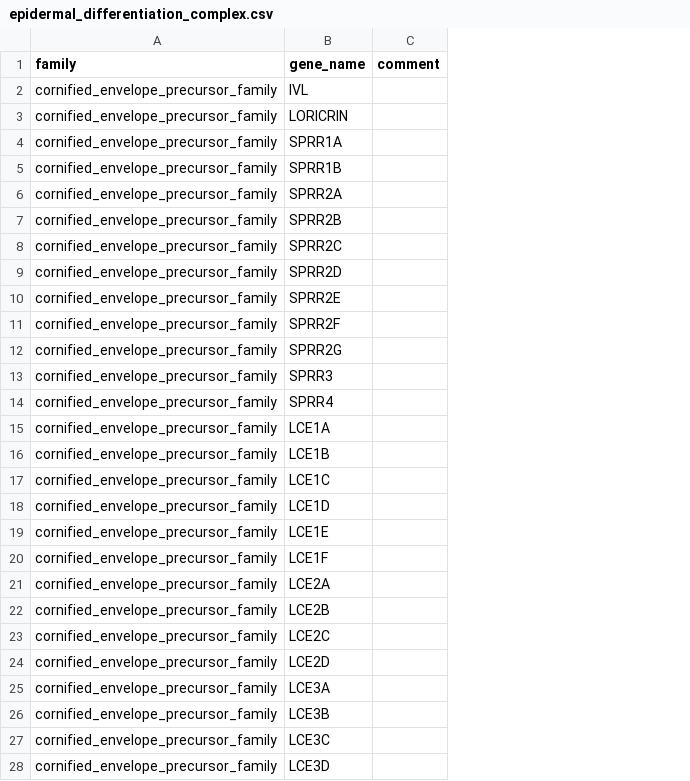
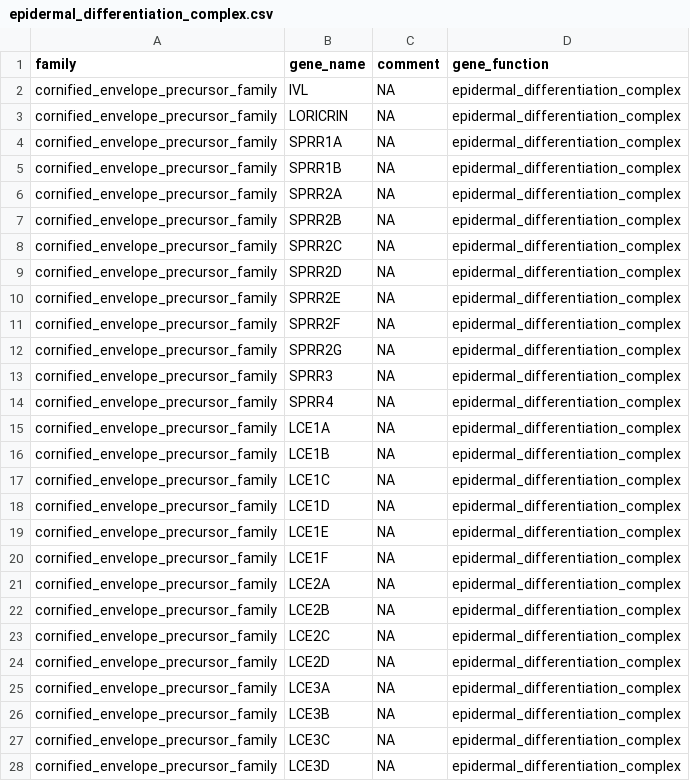
Before and after one commit to tuhulab/dermgene, a CSV file: data/epidermal_differentiation_complex.csv, drawn as a sheet; only a part is shown; the diff covers the shown part only; the diff names each change by its address in the sheet, - before the commit and + after, or states it on an @@ line.

```diff
--- a/data/epidermal_differentiation_complex.csv
+++ b/data/epidermal_differentiation_complex.csv
+column D (gene_function), rows 2-28: all epidermal_differentiation_complex
-C2:C28 (comment): (empty)
+C2:C28 (comment): NA
```
Also changed, not shown: 26 edited cells elsewhere in this file, 4 other files.
